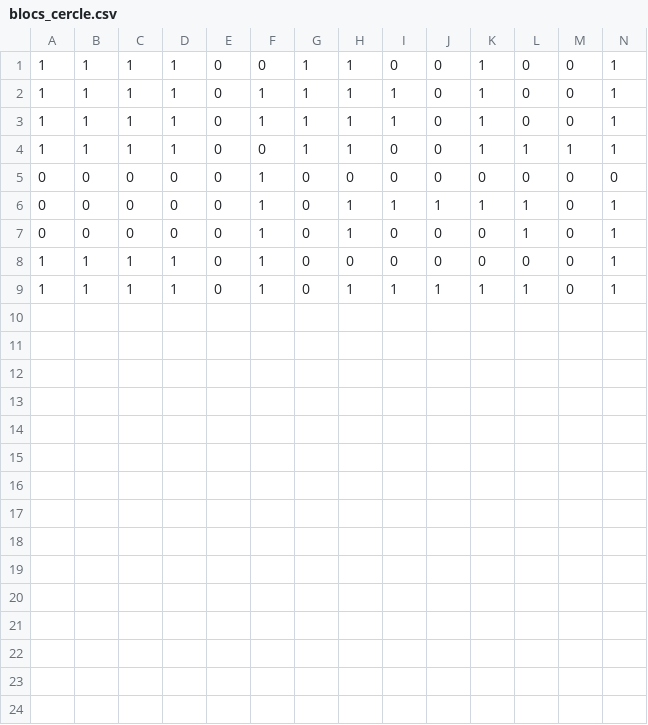
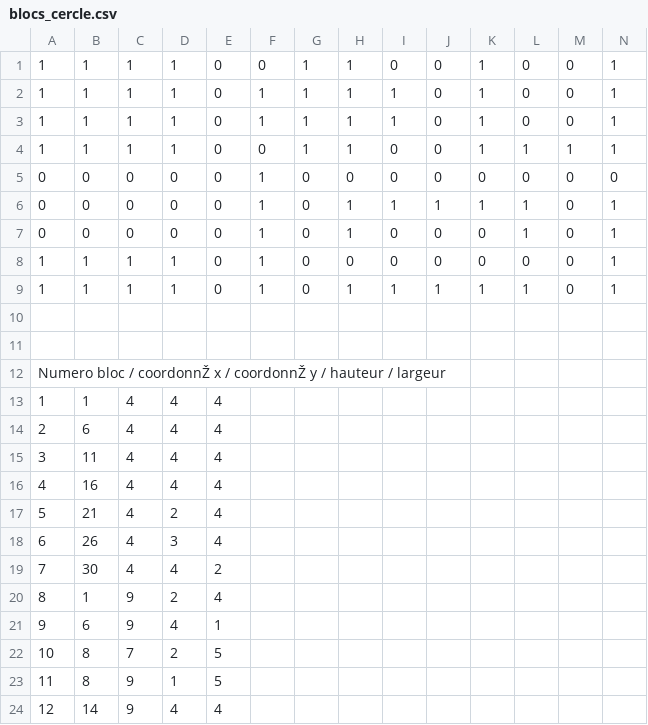
Before and after one commit to pierrickdelrieu/Tetris, a CSV file: blocs/blocs_cercle.csv, drawn as a sheet; only a part is shown; rows hold the shown columns only; the diff names each change by its address in the sheet, - before the commit and + after, or states it on an @@ line.

```diff
--- a/blocs/blocs_cercle.csv
+++ b/blocs/blocs_cercle.csv
+row 10: (empty)
+row 11: (empty)
+row 12: Numero bloc / coordonnŽ x / coordonnŽ y / hauteur / largeur
+row 13: 1 | 1 | 4 | 4 | 4
+row 14: 2 | 6 | 4 | 4 | 4
+row 15: 3 | 11 | 4 | 4 | 4
+row 16: 4 | 16 | 4 | 4 | 4
+row 17: 5 | 21 | 4 | 2 | 4
+row 18: 6 | 26 | 4 | 3 | 4
+row 19: 7 | 30 | 4 | 4 | 2
+row 20: 8 | 1 | 9 | 2 | 4
+row 21: 9 | 6 | 9 | 4 | 1
+row 22: 10 | 8 | 7 | 2 | 5
+row 23: 11 | 8 | 9 | 1 | 5
+row 24: 12 | 14 | 9 | 4 | 4
```
Also changed, not shown: blocs/blocs_communs.csv, 6 other files.
